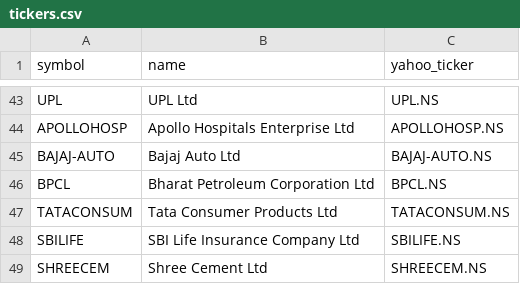
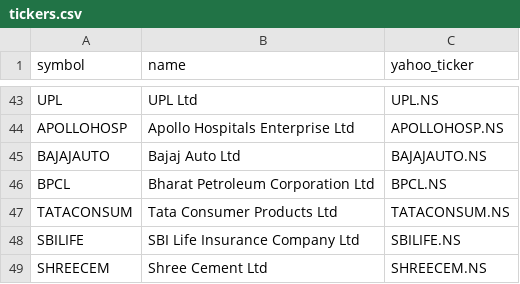
Before and after one commit to Thejaramana186/dev, a CSV file: tickers.csv, drawn as a sheet; only a part is shown, gaps mark what is left out.

```diff
--- a/tickers.csv
+++ b/tickers.csv
@@ -44,3 +44,3 @@ UPL,UPL Ltd,UPL.NS
 APOLLOHOSP,Apollo Hospitals Enterprise Ltd,APOLLOHOSP.NS
-BAJAJ-AUTO,Bajaj Auto Ltd,BAJAJ-AUTO.NS
+BAJAJAUTO,Bajaj Auto Ltd,BAJAJAUTO.NS
 BPCL,Bharat Petroleum Corporation Ltd,BPCL.NS
```
Also changed, not shown: 7 other files.
